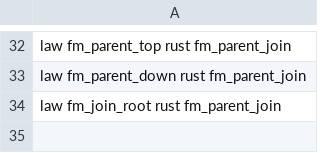
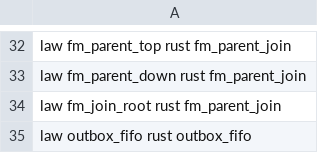
Before and after one commit to BackplaneWorks/Backplane, a TSV file: scripts/gpui/law-map.tsv, drawn as a sheet; only a part is shown, gaps mark what is left out; the diff names each change by its address in the sheet, - before the commit and + after, or states it on an @@ line.

Commit message:
backplane-hub: shared lock-free store + group-commit writer, plain wire join (since/origin, live, changes, deltas), handler registry + outboxes, load.ping, header replacement; reconnect proof test; RPC floor and restart tests

```diff
--- a/scripts/gpui/law-map.tsv
+++ b/scripts/gpui/law-map.tsv
+row 35: law outbox_fifo rust outbox_fifo
```
Also changed, not shown: 13 other files.
